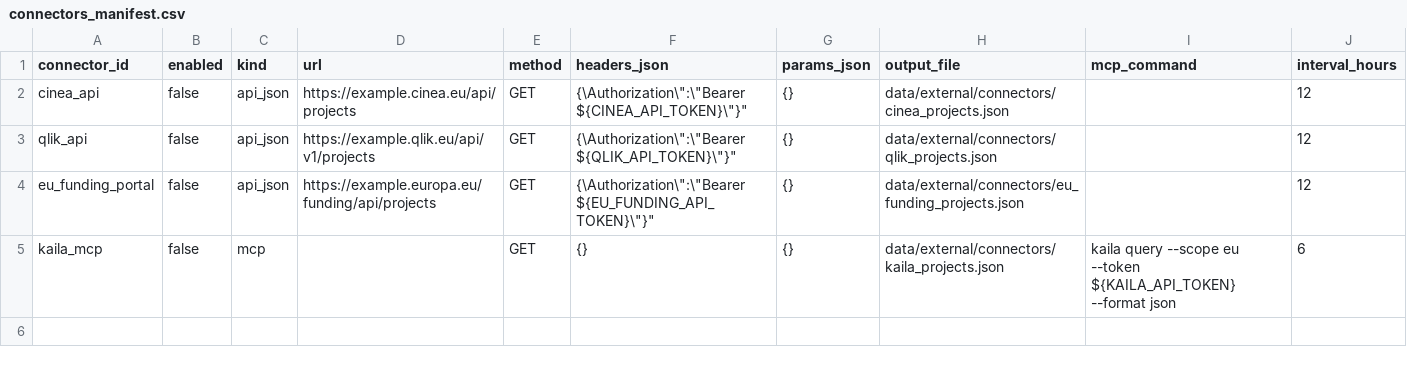
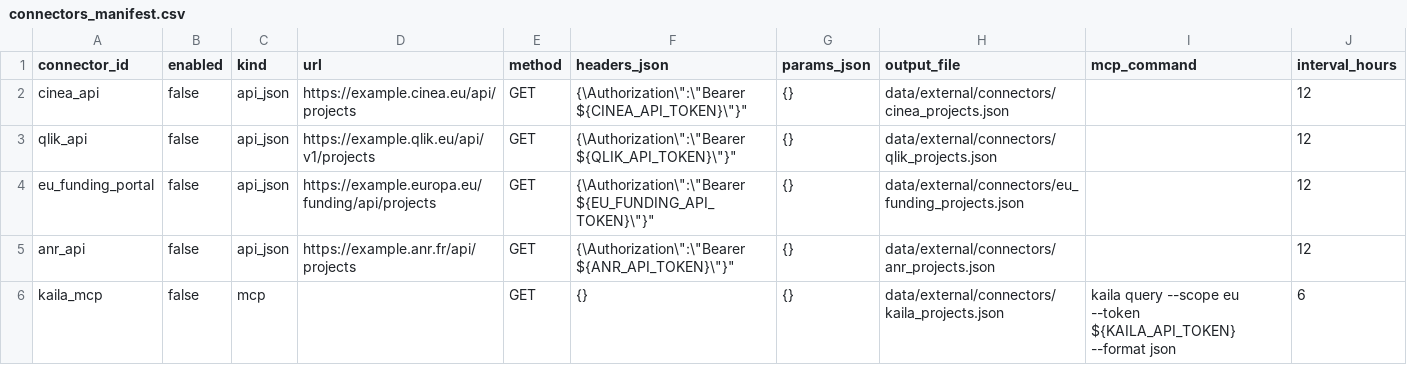
Before and after one commit to charlottecrocicchia-netizen/subsidy-intelligence-radar, a CSV file: data/external/connectors_manifest.csv, drawn as a sheet.

```diff
--- a/data/external/connectors_manifest.csv
+++ b/data/external/connectors_manifest.csv
@@ -4,2 +4,3 @@ qlik_api,false,api_json,https://example.qlik.eu/api/v1/projects,GET,"{\"Authoriz
 eu_funding_portal,false,api_json,https://example.europa.eu/funding/api/projects,GET,"{\"Authorization\":\"Bearer ${EU_FUNDING_API_TOKEN}\"}",{},"data/external/connectors/eu_funding_projects.json","",12
+anr_api,false,api_json,https://example.anr.fr/api/projects,GET,"{\"Authorization\":\"Bearer ${ANR_API_TOKEN}\"}",{},"data/external/connectors/anr_projects.json","",12
 kaila_mcp,false,mcp,"",GET,"{}",{},"data/external/connectors/kaila_projects.json","kaila query --scope eu --token ${KAILA_API_TOKEN} --format json",6
```
Also changed, not shown: data/external/connectors_manifest.template.csv, 6 other files.
